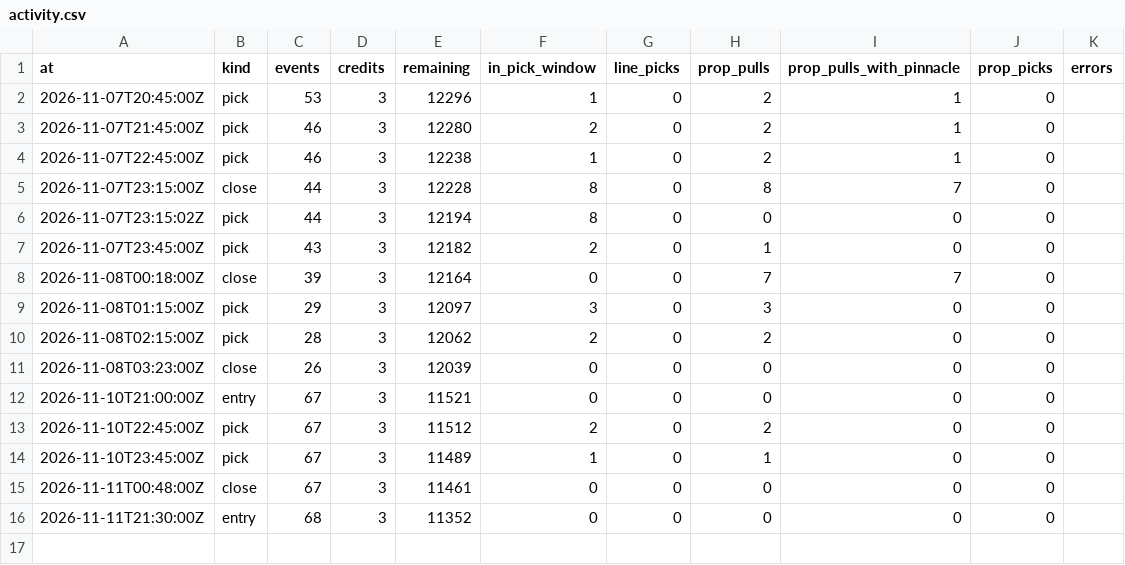
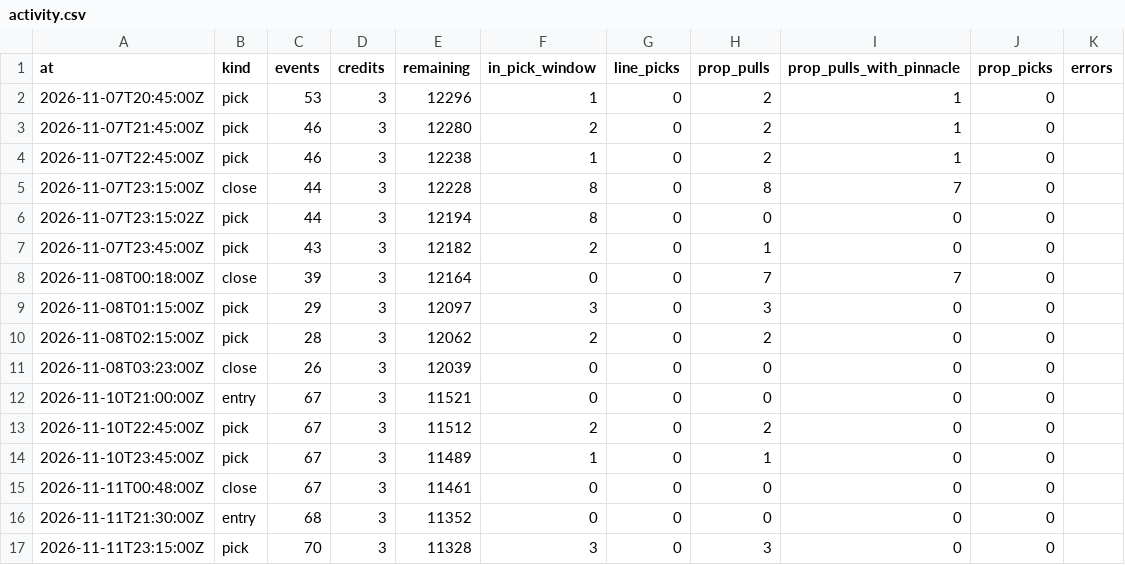
Before and after one commit to grahambirch99/closing-line-club, a CSV file: data/cfb/activity.csv, drawn as a sheet; the diff names each change by its address in the sheet, - before the commit and + after, or states it on an @@ line.

Commit message:
cfb paper picks 2026-11-11T23:17Z

```diff
--- a/data/cfb/activity.csv
+++ b/data/cfb/activity.csv
+row 17: 2026-11-11T23:15:00Z | pick | 70 | 3 | 11328 | 3 | 0 | 3 | 0 | 0
```
